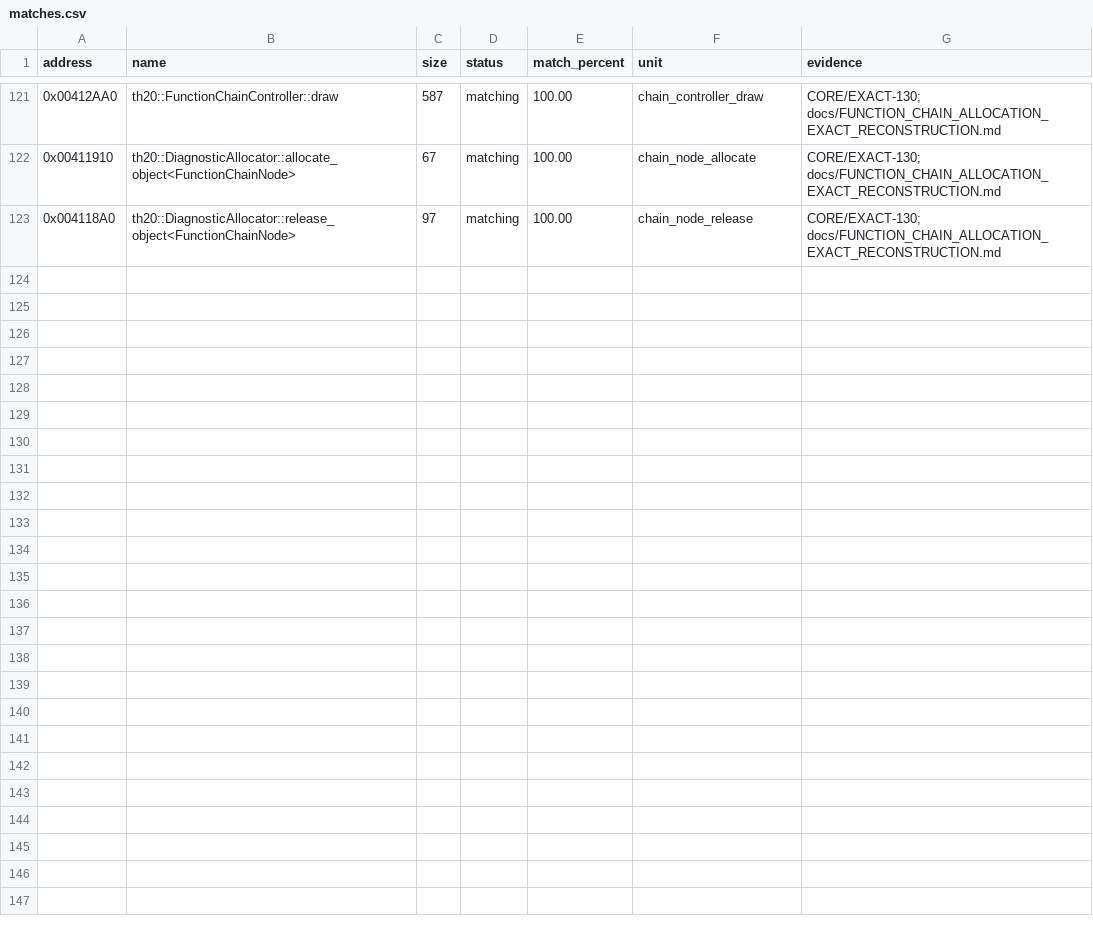
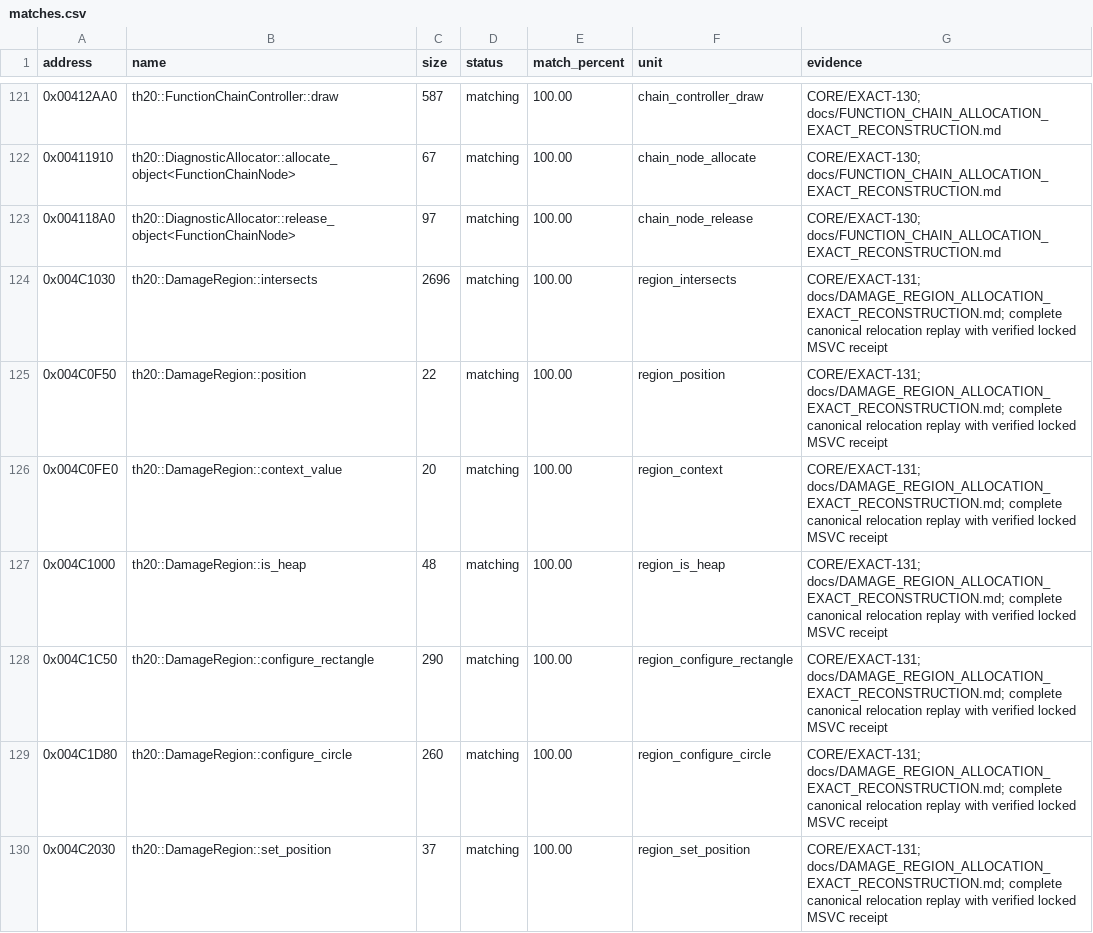
Before and after one commit to N0zoM1z0/th20, a CSV file: config/matches.csv, drawn as a sheet; only a part is shown, gaps mark what is left out; the diff covers the shown part only; the diff names each change by its address in the sheet, - before the commit and + after, or states it on an @@ line.

Commit message:
gpt-6.1-sol: reconstruct exact region allocation and audit lifecycle origins

```diff
--- a/config/matches.csv
+++ b/config/matches.csv
+row 124: 0x004C1030 | th20::DamageRegion::intersects | 2696 | matching | 100.00 | region_intersects | CORE/EXACT-131; docs/DAMAGE_REGION_ALLOCATION_EXACT_RECONSTRUCTION.md; complete canonical relocation replay with verified locked MSVC receipt
+row 125: 0x004C0F50 | th20::DamageRegion::position | 22 | matching | 100.00 | region_position | CORE/EXACT-131; docs/DAMAGE_REGION_ALLOCATION_EXACT_RECONSTRUCTION.md; complete canonical relocation replay with verified locked MSVC receipt
+row 126: 0x004C0FE0 | th20::DamageRegion::context_value | 20 | matching | 100.00 | region_context | CORE/EXACT-131; docs/DAMAGE_REGION_ALLOCATION_EXACT_RECONSTRUCTION.md; complete canonical relocation replay with verified locked MSVC receipt
+row 127: 0x004C1000 | th20::DamageRegion::is_heap | 48 | matching | 100.00 | region_is_heap | CORE/EXACT-131; docs/DAMAGE_REGION_ALLOCATION_EXACT_RECONSTRUCTION.md; complete canonical relocation replay with verified locked MSVC receipt
+row 128: 0x004C1C50 | th20::DamageRegion::configure_rectangle | 290 | matching | 100.00 | region_configure_rectangle | CORE/EXACT-131; docs/DAMAGE_REGION_ALLOCATION_EXACT_RECONSTRUCTION.md; complete canonical relocation replay with verified locked MSVC receipt
+row 129: 0x004C1D80 | th20::DamageRegion::configure_circle | 260 | matching | 100.00 | region_configure_circle | CORE/EXACT-131; docs/DAMAGE_REGION_ALLOCATION_EXACT_RECONSTRUCTION.md; complete canonical relocation replay with verified locked MSVC receipt
+row 130: 0x004C2030 | th20::DamageRegion::set_position | 37 | matching | 100.00 | region_set_position | CORE/EXACT-131; docs/DAMAGE_REGION_ALLOCATION_EXACT_RECONSTRUCTION.md; complete canonical relocation replay with verified locked MSVC receipt
```
Also changed, not shown: 19 added rows elsewhere in this file, 11 other files.
